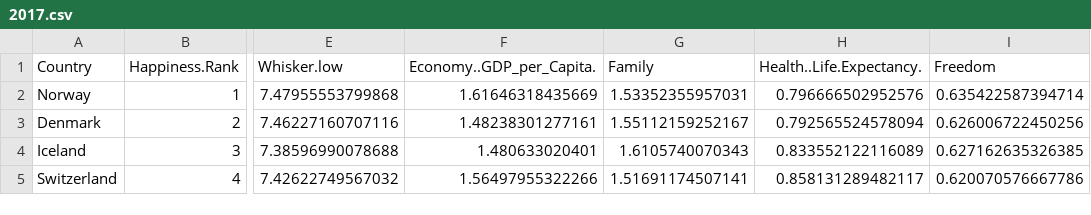
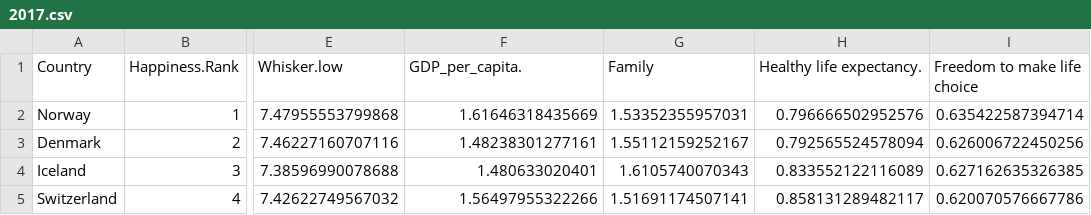
Before and after one commit to zhiquan272/FIT3179, a CSV file: DataVisualisation2/Data/2017.csv, drawn as a sheet; only a part is shown, gaps mark what is left out; the diff names each change by its address in the sheet, - before the commit and + after, or states it on an @@ line.

Commit message:
Update 2017.csv

```diff
--- a/DataVisualisation2/Data/2017.csv
+++ b/DataVisualisation2/Data/2017.csv
-F1: Economy..GDP_per_Capita.
+F1: GDP_per_capita.
-H1: Health..Life.Expectancy.
+H1: Healthy life expectancy.
-I1: Freedom
+I1: Freedom to make life choice
```
